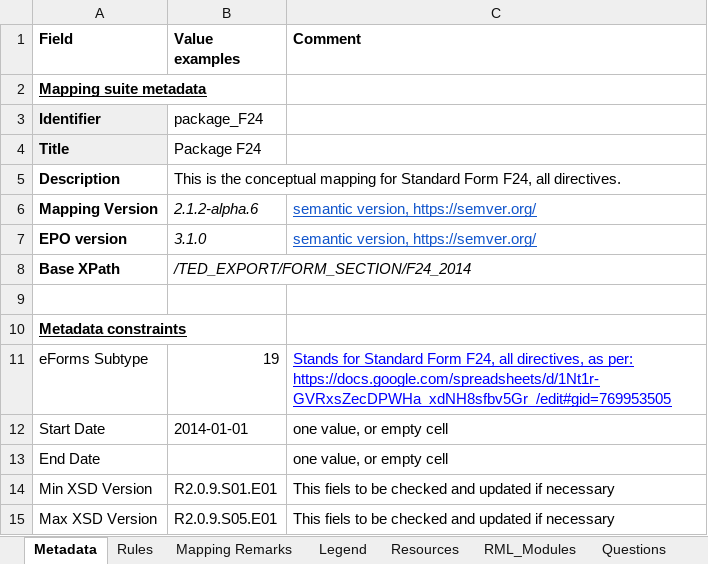
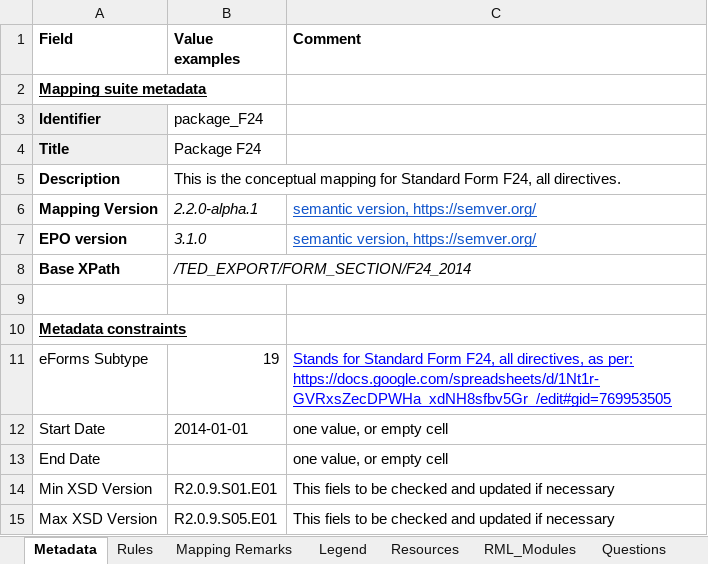
Before and after one commit to meaningfy-ws/tda-mapping-artefacts, an Excel workbook: mappings/package_F24/transformation/conceptual_mappings.xlsx, sheet Metadata, drawn as a sheet; values as stored, in another font and other column widths than the file's, no borders; charts and pictures not drawn; the diff names each change by its address in the sheet, - before the commit and + after, or states it on an @@ line.

Commit message:
Updated CMs for all CN forms (version number 2.2.0-alpha.1)

```diff
--- a/mappings/package_F24/transformation/conceptual_mappings.xlsx (sheet Metadata)
+++ b/mappings/package_F24/transformation/conceptual_mappings.xlsx (sheet Metadata)
-B6 (Value examples): 2.1.2-alpha.6
+B6 (Value examples): 2.2.0-alpha.1
```
Also changed, not shown: sheet Rules, 6 other files.
